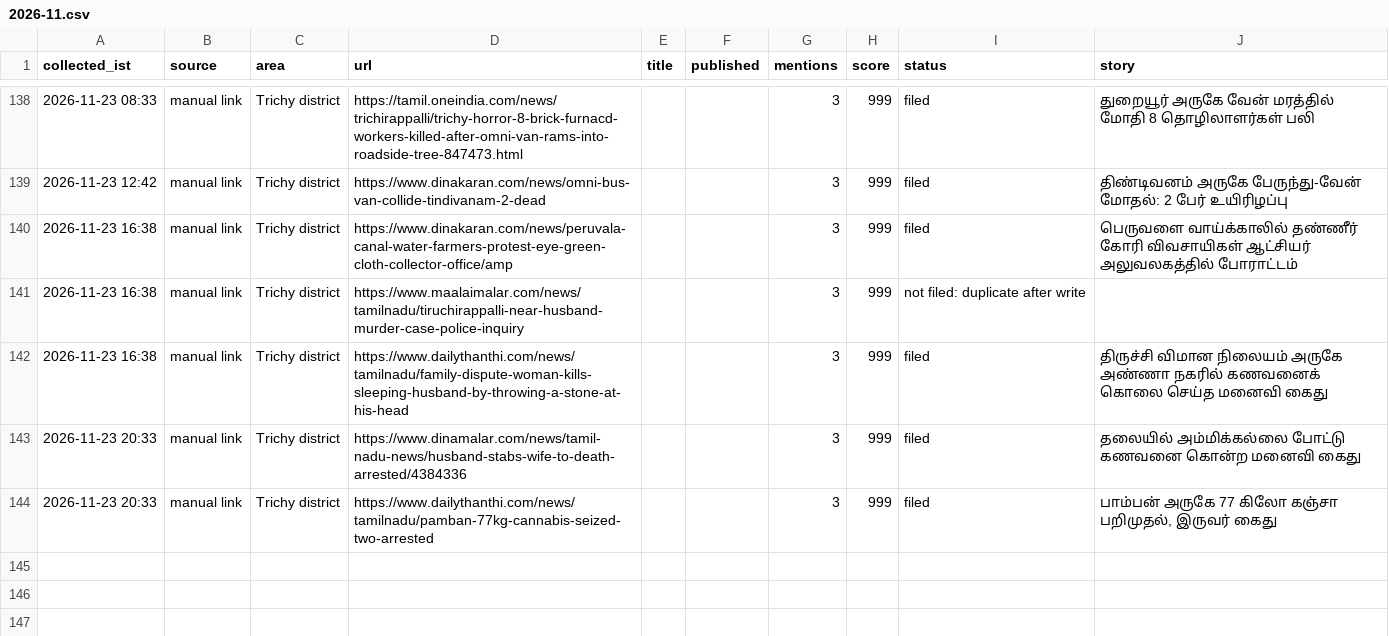
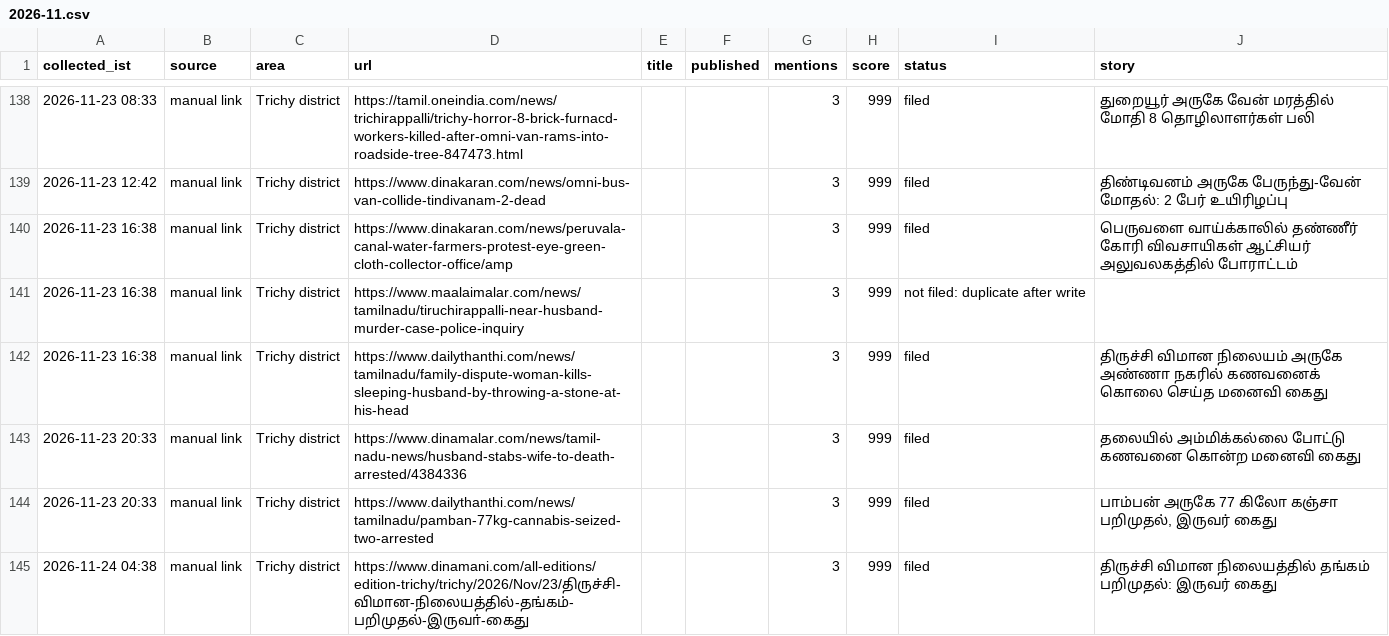
Before and after one commit to news360-tn/trichy360-autopost, a CSV file: research_free/archive/2026-11.csv, drawn as a sheet; only a part is shown, gaps mark what is left out.

```diff
--- a/research_free/archive/2026-11.csv
+++ b/research_free/archive/2026-11.csv
@@ -144 +144,2 @@ collected_ist,source,area,url,title,published,mentions,score,status,story
 2026-11-23 20:33,manual link,Trichy district,https://www.dailythanthi.com/news/tamilnadu/pamban-77kg-cannabis-seized-two-arrested,,,3,999,filed,"பாம்பன் அருகே 77 கிலோ கஞ்சா பறிமுதல், இருவர் கைது"
+2026-11-24 04:38,manual link,Trichy district,https://www.dinamani.com/all-editions/edition-trichy/trichy/2026/Nov/23/திருச்சி-விமான-நிலையத்தில்-தங்கம்-பறிமுதல்-இருவா்-கைது,,,3,999,filed,திருச்சி விமான நிலையத்தில் தங்கம் பறிமுதல்: இருவர் கைது
```
Also changed, not shown: 6 other files.
